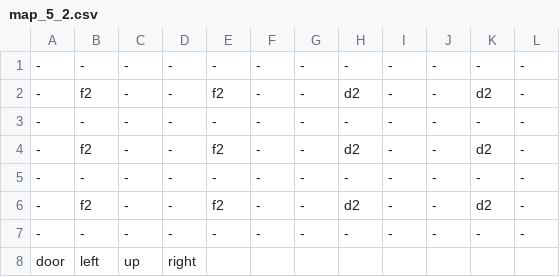
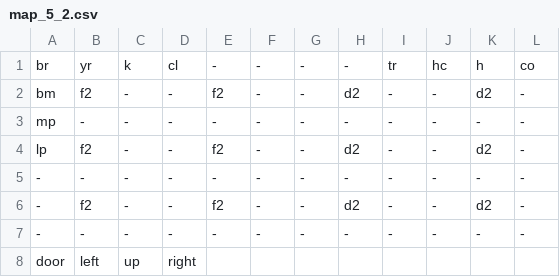
Before and after one commit to DeFisch/ZeldaGame, a CSV file: src/Content/map_data/map_5_2.csv, drawn as a sheet.

```diff
--- a/src/Content/map_data/map_5_2.csv
+++ b/src/Content/map_data/map_5_2.csv
@@ -1,5 +1,5 @@
--,-,-,-,-,-,-,-,-,-,-,-
--,f2,-,-,f2,-,-,d2,-,-,d2,-
--,-,-,-,-,-,-,-,-,-,-,-
--,f2,-,-,f2,-,-,d2,-,-,d2,-
+br,yr,k,cl,-,-,-,-,tr,hc,h,co
+bm,f2,-,-,f2,-,-,d2,-,-,d2,-
+mp,-,-,-,-,-,-,-,-,-,-,-
+lp,f2,-,-,f2,-,-,d2,-,-,d2,-
 -,-,-,-,-,-,-,-,-,-,-,-
```
Also changed, not shown: src/Content/map_data/map_1_4.csv, src/Content/map_data/map_3_1.csv, 10 other files.
